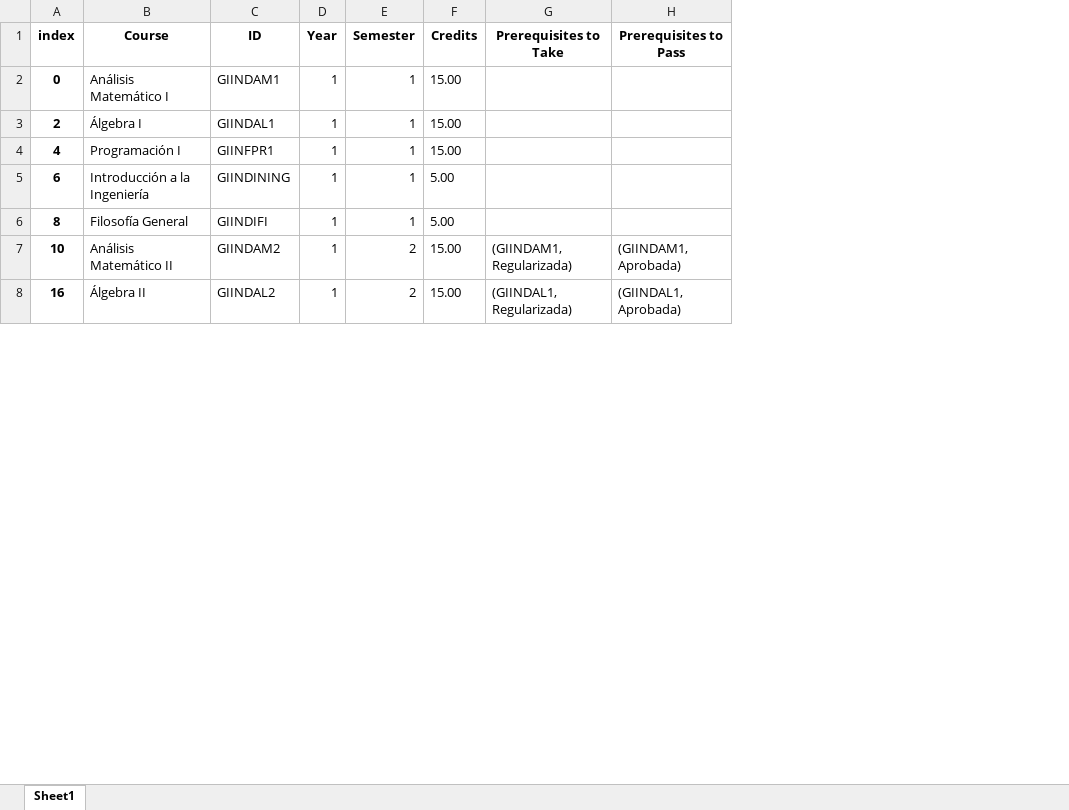
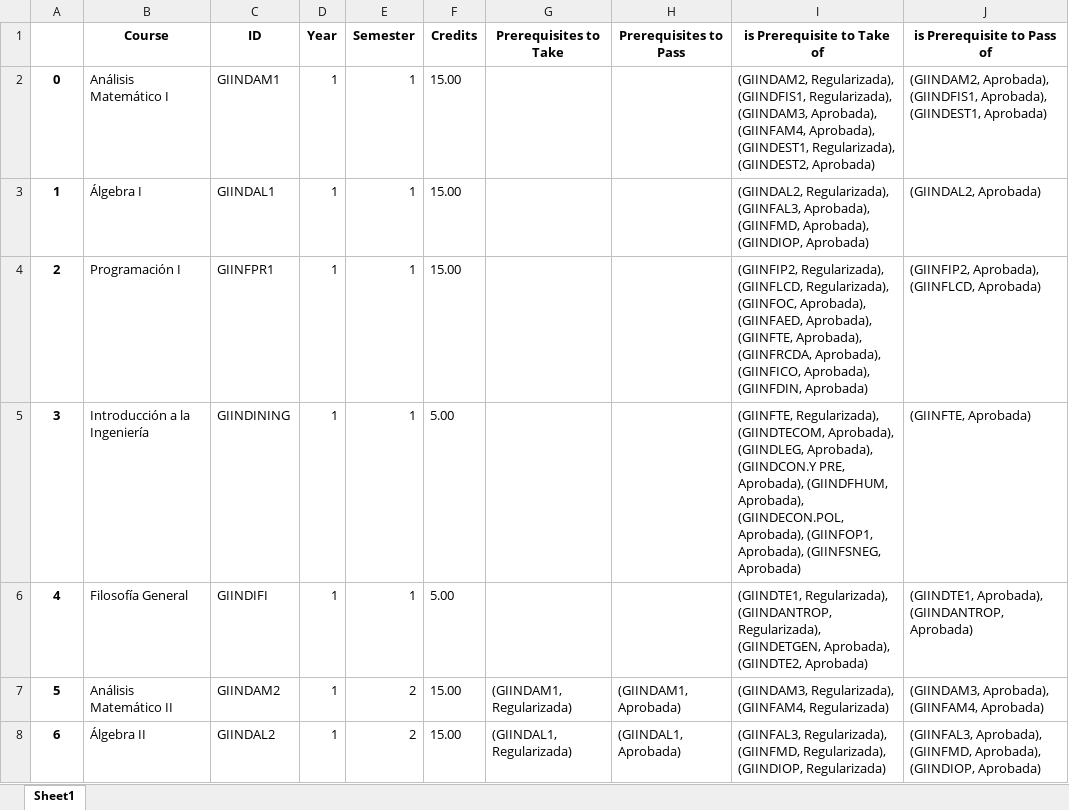
Before and after one commit to sasakiimarcos/austral-map, an Excel workbook: src/data/plan.xlsx, sheet Sheet1, drawn as a sheet; only a part is shown; values as stored, in another font and other column widths than the file's, no borders; the diff covers the shown part only; the diff names each change by its address in the sheet, - before the commit and + after, or states it on an @@ line.

```diff
--- a/src/data/plan.xlsx (sheet Sheet1)
+++ b/src/data/plan.xlsx (sheet Sheet1)
+column I (is Prerequisite to Take of), rows 2-8: (GIINDAM2, Regularizada), (GIINDFIS1, Regularizada), (GIINDAM3, Aprobada), (GIINFAM4, Aprobada), (GIINDEST1, Regularizada), (GIINDEST2, Aprobada) | (GIINDAL2, Regularizada), (GIINFAL3, Aprobada), (GIINFMD, Aprobada), (GIINDIOP, Aprobada) | (GIINFIP2, Regularizada), (GIINFLCD, Regularizada), (GIINFOC, Aprobada), (GIINFAED, Aprobada), (GIINFTE, Aprobada), (GIINFRCDA, Aprobada), (GIINFICO, Aprobada), (GIINFDIN, Aprobada) | (GIINFTE, Regularizada), (GIINDTECOM, Aprobada), (GIINDLEG, Aprobada), (GIINDCON.Y PRE, Aprobada), (GIINDFHUM, Aprobada), (GIINDECON.POL, Aprobada), (GIINFOP1, Aprobada), (GIINFSNEG, Aprobada) | (GIINDTE1, Regularizada), (GIINDANTROP, Regularizada), (GIINDETGEN, Aprobada), (GIINDTE2, Aprobada) | (GIINDAM3, Regularizada), (GIINFAM4, Regularizada) | (GIINFAL3, Regularizada), (GIINFMD, Regularizada), (GIINDIOP, Regularizada)
+column J (is Prerequisite to Pass of), rows 2-8: (GIINDAM2, Aprobada), (GIINDFIS1, Aprobada), (GIINDEST1, Aprobada) | (GIINDAL2, Aprobada) | (GIINFIP2, Aprobada), (GIINFLCD, Aprobada) | (GIINFTE, Aprobada) | (GIINDTE1, Aprobada), (GIINDANTROP, Aprobada) | (GIINDAM3, Aprobada), (GIINFAM4, Aprobada) | (GIINFAL3, Aprobada), (GIINFMD, Aprobada), (GIINDIOP, Aprobada)
-A1: index
+A1: (empty)
-A3: 2
+A3: 1
-A4: 4
+A4: 2
-A5: 6
+A5: 3
-A6: 8
+A6: 4
-A7: 10
+A7: 5
-A8: 16
+A8: 6
```
Also changed, not shown: 81 edited cells elsewhere in this sheet, 3 other files.
